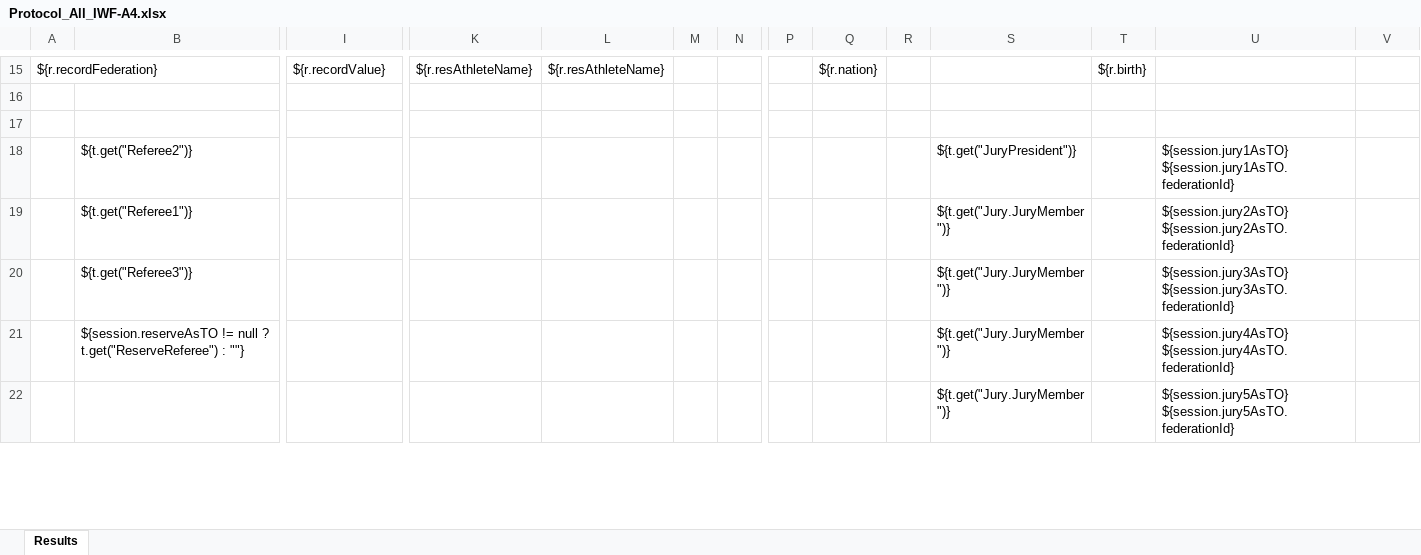
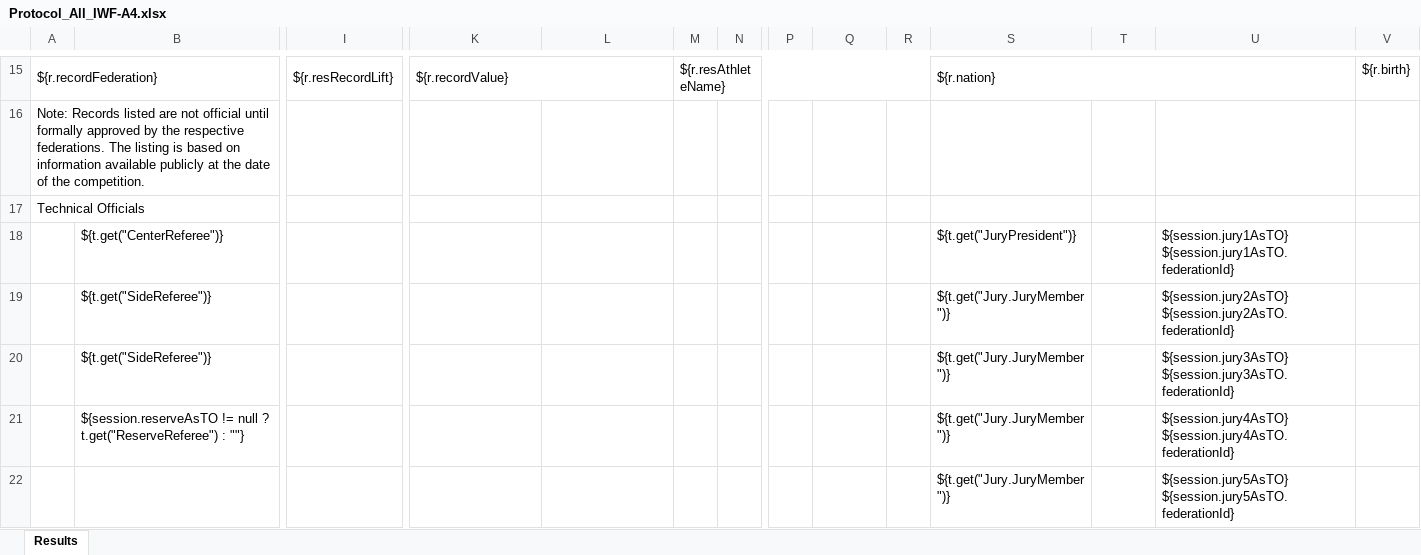
Before and after one commit to jflamy/owlcms4, an Excel workbook: owlcms/src/main/resources/templates/competitionResults/Protocol_All_IWF-A4.xlsx, sheet Results, drawn as a sheet; only a part is shown, gaps mark what is left out; values as stored, in another font and other column widths than the file's, no cell formats; conditional formats not drawn; the diff covers the shown part only; the diff names each change by its address in the sheet, - before the commit and + after, or states it on an @@ line.

Commit message:
sort records in correct order

```diff
--- a/owlcms/src/main/resources/templates/competitionResults/Protocol_All_IWF-A4.xlsx (sheet Results)
+++ b/owlcms/src/main/resources/templates/competitionResults/Protocol_All_IWF-A4.xlsx (sheet Results)
-I15: ${r.recordValue}
+I15: ${r.resRecordLift}
-K15: ${r.resAthleteName}
+K15: ${r.recordValue}
+K15:L15 merged
-L15: ${r.resAthleteName}
+L15: (empty)
-M15: (empty)
+M15: ${r.resAthleteName}
+M15:R15 merged
-Q15: ${r.nation}
+Q15: (empty)
-S15: (empty)
+S15: ${r.nation}
+S15:U15 merged
-T15: ${r.birth}
+T15: (empty)
-V15: (empty)
+V15: ${r.birth}
-A16: (empty)
+A16: Note: Records listed are not official until formally approved by the respective federations. The listing is based on information available publicly at the date of the competition.
-A17: (empty)
+A17: Technical Officials
-B18: ${t.get("Referee2")}
+B18: ${t.get("CenterReferee")}
-B19: ${t.get("Referee1")}
+B19: ${t.get("SideReferee")}
-B20: ${t.get("Referee3")}
+B20: ${t.get("SideReferee")}
```
Also changed, not shown: 3 added rows, 3 removed rows, 14 edited cells and merged cells elsewhere in this sheet, cell formats, 5 other files.
